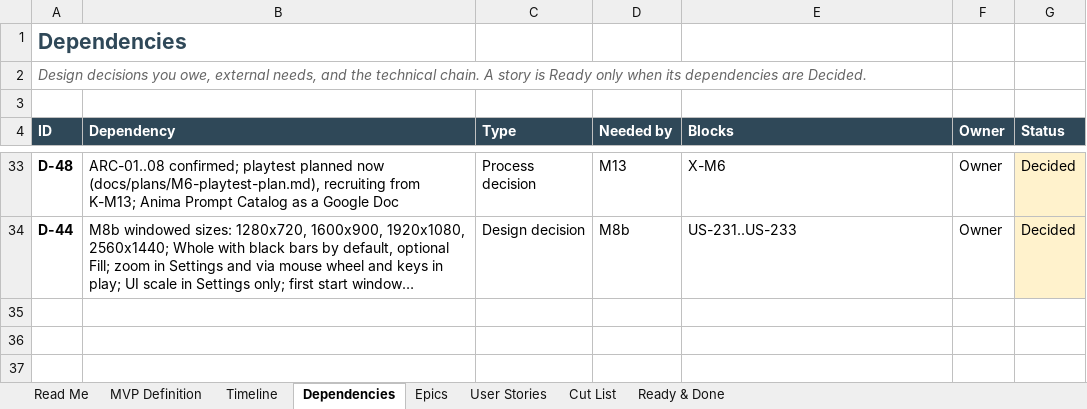
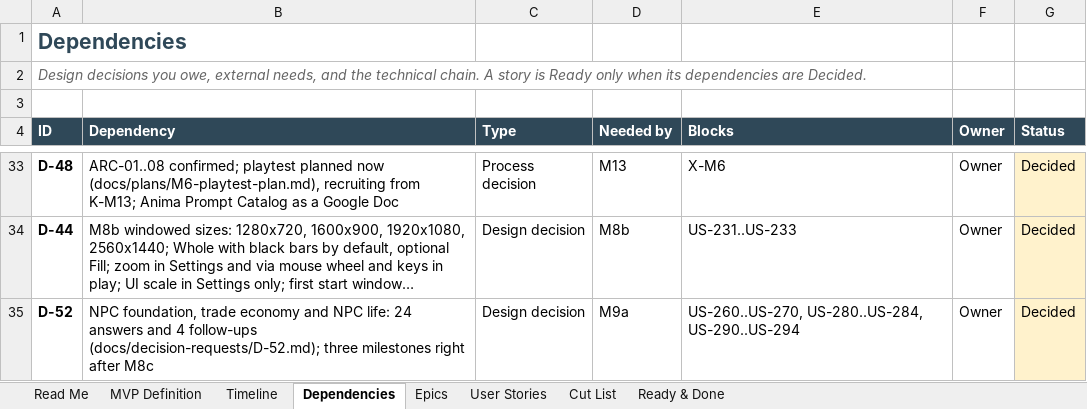
Before and after one commit to marius-stoian/Project-Odyssey, an Excel workbook: docs/project/requirements/Project Odyssey - MVP Backlog.xlsx, sheet Dependencies, drawn as a sheet; only a part is shown, gaps mark what is left out; long unchanged cells end in …; values as stored, in another font and other column widths than the file's, no borders; conditional formats not drawn; the diff names each change by its address in the sheet, - before the commit and + after, or states it on an @@ line.

```diff
--- a/docs/project/requirements/Project Odyssey - MVP Backlog.xlsx (sheet Dependencies)
+++ b/docs/project/requirements/Project Odyssey - MVP Backlog.xlsx (sheet Dependencies)
+row 35: D-52 | NPC foundation, trade economy and NPC life: 24 answers and 4 follow-ups (docs/decision-requests/D-52.md); three milestones right after M8c | Design decision | M9a | US-260..US-270, US-280..US-284, US-290..US-294 | Owner | Decided
```
Also changed, not shown: sheet User Stories, sheet Timeline, sheet Epics, sheet MVP Definition, sheet Read Me, 1 other file.
